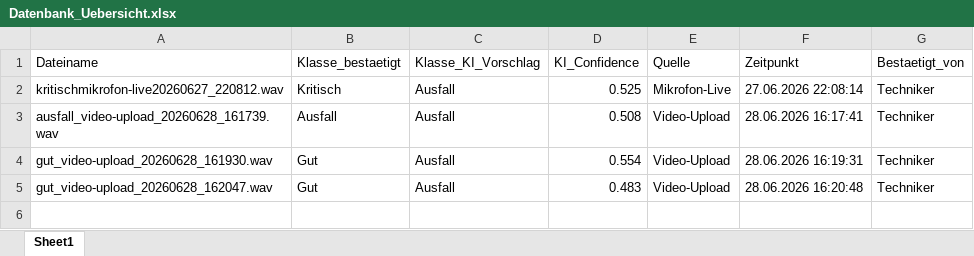
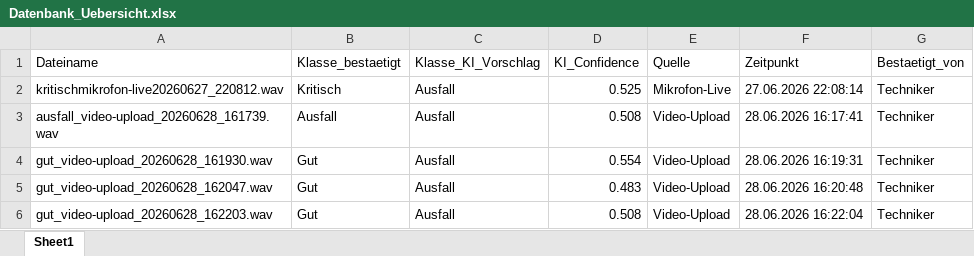
Before and after one commit to oussamamarghad74-bot/Predictive-tool, an Excel workbook: Datenbank_Uebersicht.xlsx, sheet Sheet1, drawn as a sheet; values as stored, in another font and other column widths than the file's, no borders; the diff names each change by its address in the sheet, - before the commit and + after, or states it on an @@ line.

Commit message:
Übersicht aktualisiert: +gut_video-upload_20260628_162203.wav

```diff
--- a/Datenbank_Uebersicht.xlsx (sheet Sheet1)
+++ b/Datenbank_Uebersicht.xlsx (sheet Sheet1)
+row 6: gut_video-upload_20260628_162203.wav | Gut | Ausfall | 0.508 | Video-Upload | 28.06.2026 16:22:04 | Techniker
```
